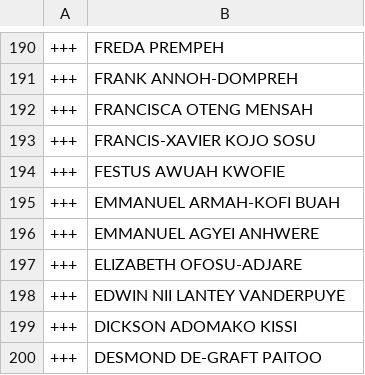
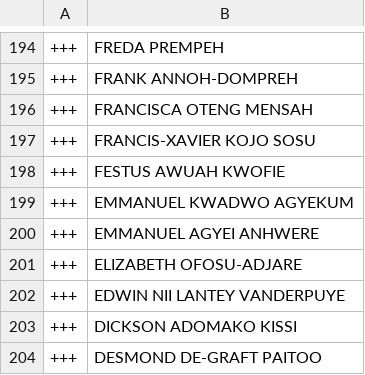
Before and after one commit to every-politician-scrapers/ghana-parliament, a CSV file: data/diff.csv, drawn as a sheet; only a part is shown, gaps mark what is left out; the diff covers the shown part only.

```diff
--- a/data/diff.csv
+++ b/data/diff.csv
@@ -194,3 +198,3 @@
 +++,FESTUS AWUAH KWOFIE
-+++,EMMANUEL ARMAH-KOFI BUAH
++++,EMMANUEL KWADWO AGYEKUM
 +++,EMMANUEL AGYEI ANHWERE
```
Also changed, not shown: 5 added rows and 1 removed row elsewhere in this file, data/official.csv.
